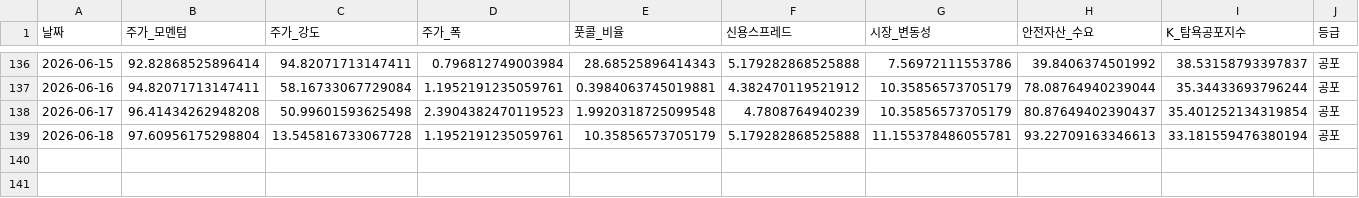
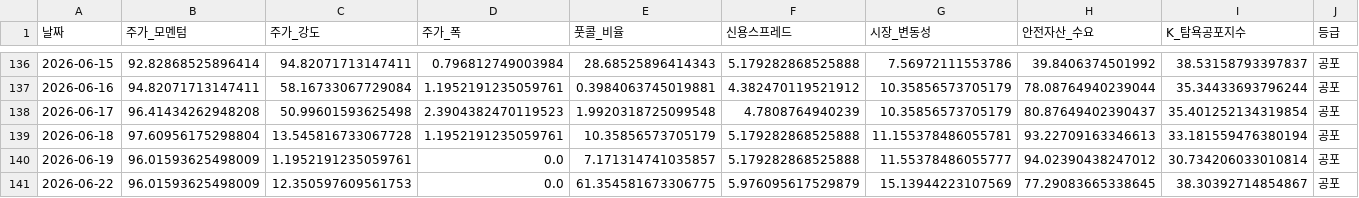
Before and after one commit to hhhpophhh-dot/k-fear-greed-index, a CSV file: k_fear_greed_result.csv, drawn as a sheet; only a part is shown, gaps mark what is left out; rows hold the shown columns only; the diff names each change by its address in the sheet, - before the commit and + after, or states it on an @@ line.

```diff
--- a/k_fear_greed_result.csv
+++ b/k_fear_greed_result.csv
+row 140: 2026-06-19 | 96.01593625498009 | 1.1952191235059761 | 0.0 | 7.171314741035857 | 5.179282868525888 | 11.55378486055777 | 94.02390438247012 | 30.734206033010814 | 공포
+row 141: 2026-06-22 | 96.01593625498009 | 12.350597609561753 | 0.0 | 61.354581673306775 | 5.976095617529879 | 15.13944223107569 | 77.29083665338645 | 38.30392714854867 | 공포
```
Also changed, not shown: k_fear_greed_result_k100.csv.
